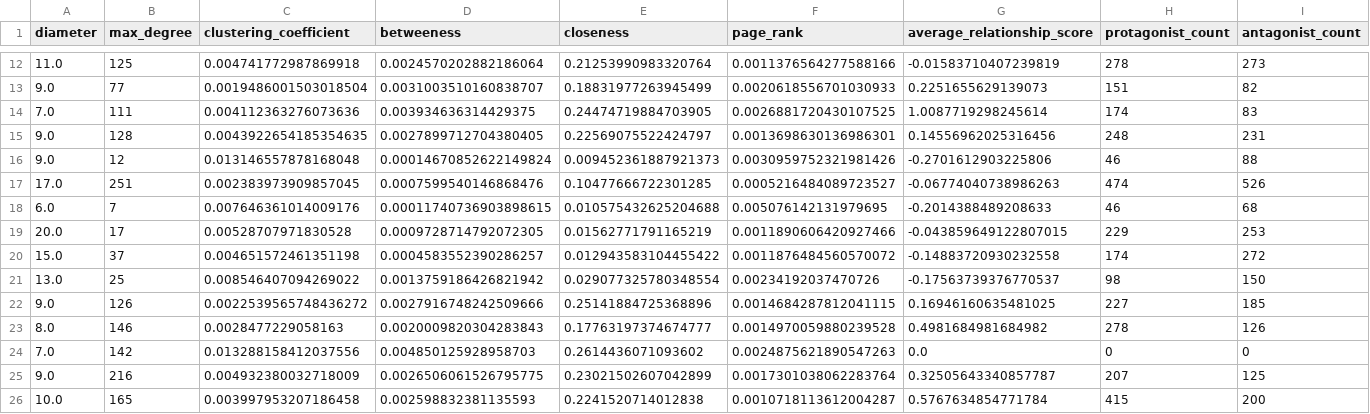
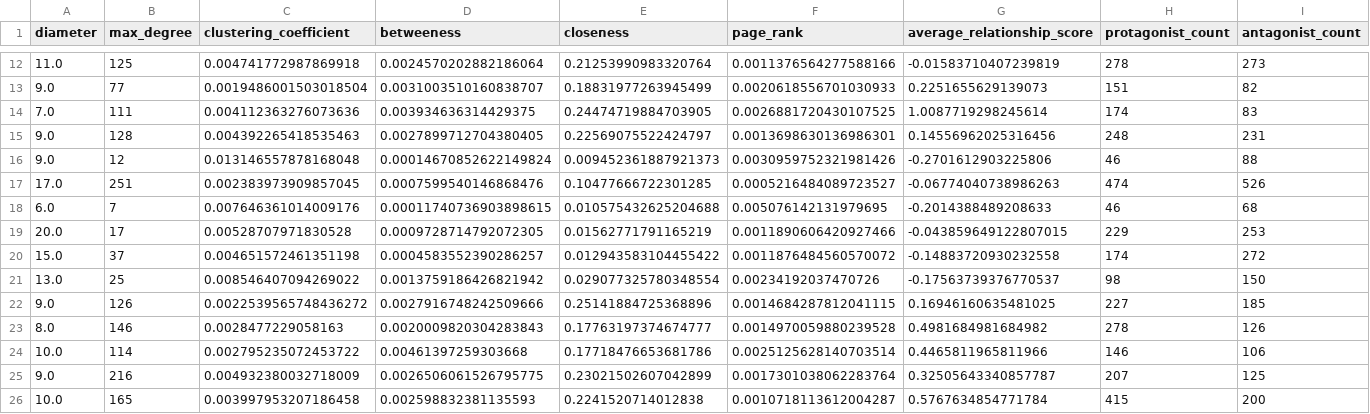
Before and after one commit to igor-sosnowicz/polish-novels, a CSV file: notebooks/graph_metrics_summary.csv, drawn as a sheet; only a part is shown, gaps mark what is left out; removed rows and columns are numbered as before the commit, all else as after; rows hold the shown columns only; the diff names each change by its address in the sheet, - before the commit and + after, or states it on an @@ line.

Commit message:
feat: Complete graph visualisations & comparisons

```diff
--- a/notebooks/graph_metrics_summary.csv
+++ b/notebooks/graph_metrics_summary.csv
-C15 (clustering_coefficient): 0.0043922654185354635
+C15 (clustering_coefficient): 0.004392265418535463
-row 24: 7.0 | 142 | 0.013288158412037556 | 0.004850125928958703 | 0.2614436071093602 | 0.0024875621890547263 | 0.0 | 0 | 0
+row 24: 10.0 | 114 | 0.002795235072453722 | 0.00461397259303668 | 0.17718476653681786 | 0.0025125628140703514 | 0.4465811965811966 | 146 | 106
```
Also changed, not shown: notebooks/epoch_metrics_summary.csv, 10 other files.
